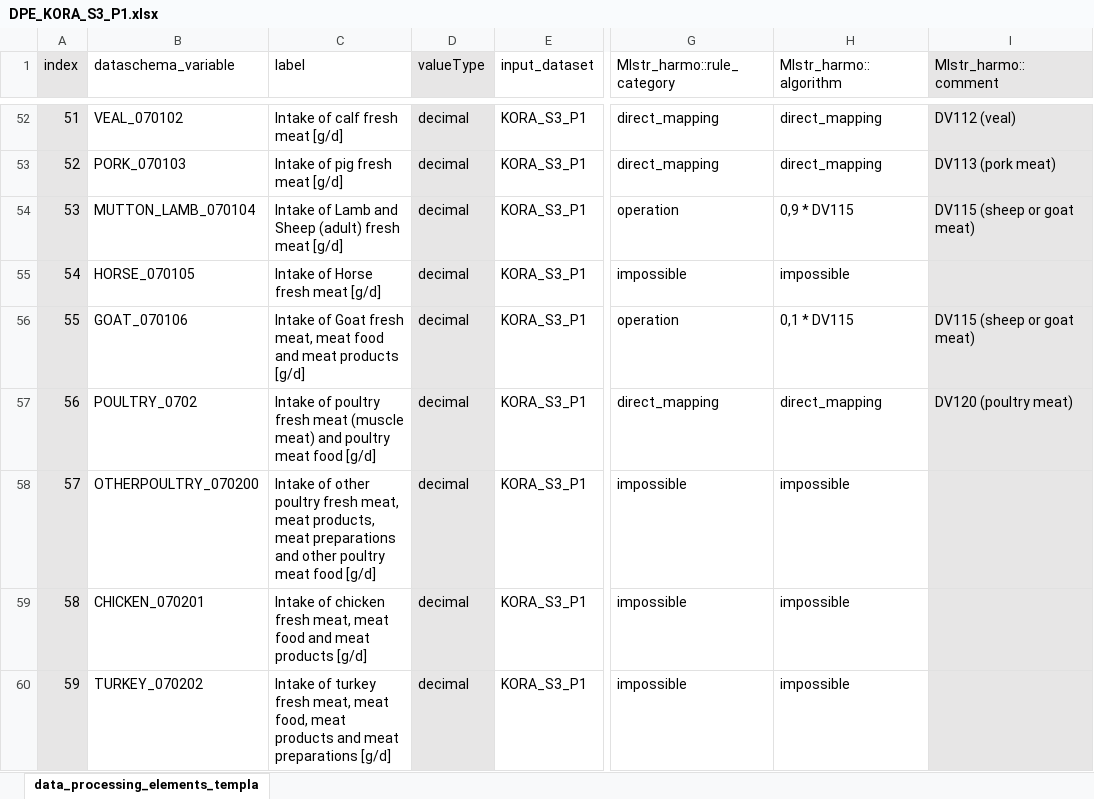
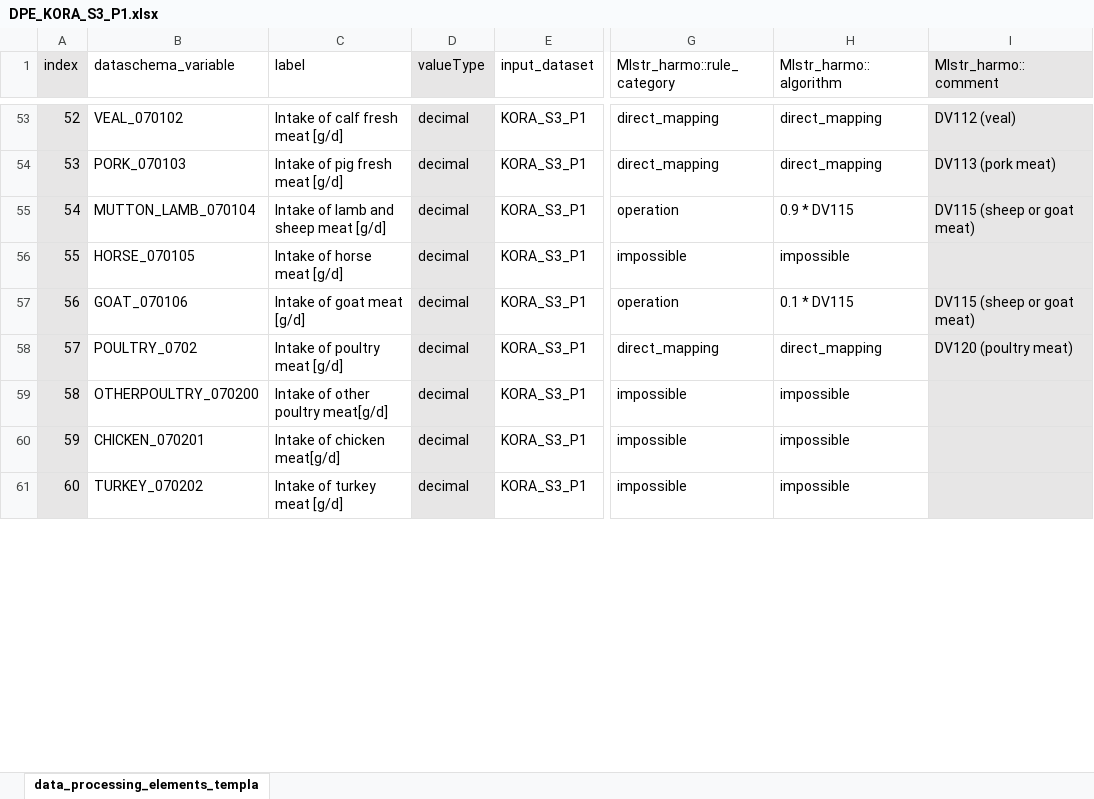
Before and after one commit to nfdi4health/use-cases-harmonisation, an Excel workbook: rmonize/data_proc_elem/DPE_KORA_S3_P1.xlsx, sheet data_processing_elements_templa, drawn as a sheet; only a part is shown, gaps mark what is left out; values as stored, in another font and other column widths than the file's, no borders; addresses are those after the commit; the diff covers the shown part only; the diff names each change by its address in the sheet, - before the commit and + after, or states it on an @@ line.

```diff
--- a/rmonize/data_proc_elem/DPE_KORA_S3_P1.xlsx (sheet data_processing_elements_templa)
+++ b/rmonize/data_proc_elem/DPE_KORA_S3_P1.xlsx (sheet data_processing_elements_templa)
@@ column A (index) renumbered from row 10 down @@
-C55 (label): Intake of Lamb and Sheep (adult) fresh meat [g/d]
+C55 (label): Intake of lamb and sheep meat [g/d]
-H55 (Mlstr_harmo::algorithm): 0,9 * DV115
+H55 (Mlstr_harmo::algorithm): 0.9 * DV115
-C56 (label): Intake of Horse fresh meat [g/d]
+C56 (label): Intake of horse meat [g/d]
-C57 (label): Intake of Goat fresh meat, meat food and meat products [g/d]
+C57 (label): Intake of goat meat [g/d]
-H57 (Mlstr_harmo::algorithm): 0,1 * DV115
+H57 (Mlstr_harmo::algorithm): 0.1 * DV115
-C58 (label): …of poultry fresh meat (muscle meat) and poultry meat food [g/d]
+C58 (label): …of poultry meat [g/d]
-C59 (label): …other poultry fresh meat, meat products, meat preparations and other poultry meat food [g/d]
+C59 (label): …other poultry meat[g/d]
-C60 (label): Intake of chicken fresh meat, meat food and meat products [g/d]
+C60 (label): Intake of chicken meat[g/d]
-C61 (label): …of turkey fresh meat, meat food, meat products and meat preparations [g/d]
+C61 (label): …of turkey meat [g/d]
```
Also changed, not shown: 1 added row, 44 edited cells and cell formats elsewhere in this sheet, rmonize/data_dictionary/DD_KORA_S3_P1.xlsx.
